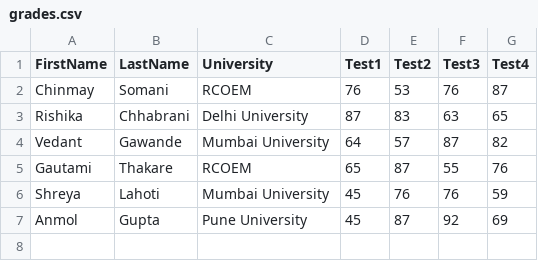
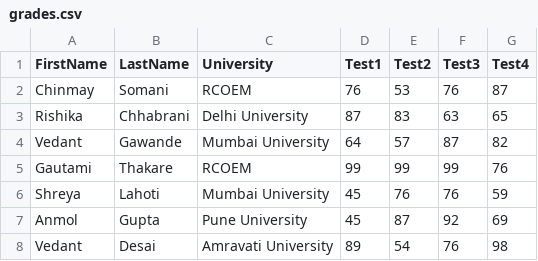
Before and after one commit to chinmaysomani07/golang-tutorial, a CSV file: studentgrading/grades.csv, drawn as a sheet.

Commit message:
Implement university wise topper using map

```diff
--- a/studentgrading/grades.csv
+++ b/studentgrading/grades.csv
@@ -4,4 +4,5 @@ Rishika,Chhabrani,Delhi University,87,83,63,65
 Vedant,Gawande,Mumbai University,64,57,87,82
-Gautami,Thakare,RCOEM,65,87,55,76
+Gautami,Thakare,RCOEM,99,99,99,76
 Shreya,Lahoti,Mumbai University,45,76,76,59
 Anmol,Gupta,Pune University,45,87,92,69
+Vedant,Desai,Amravati University,89,54,76,98
```
Also changed, not shown: 1 other file.
